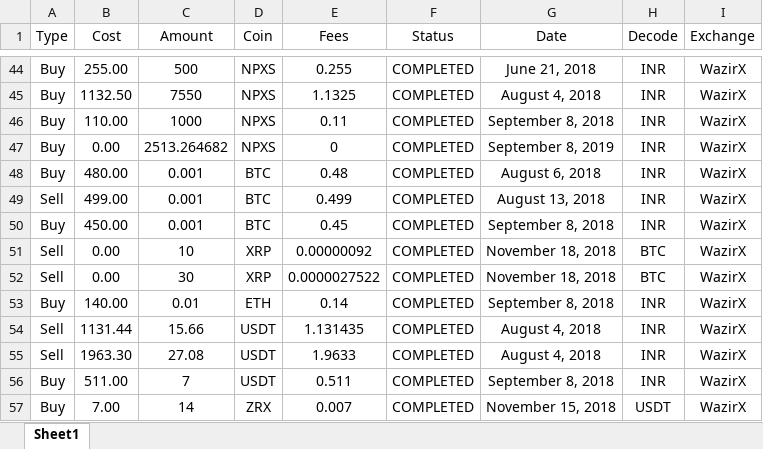
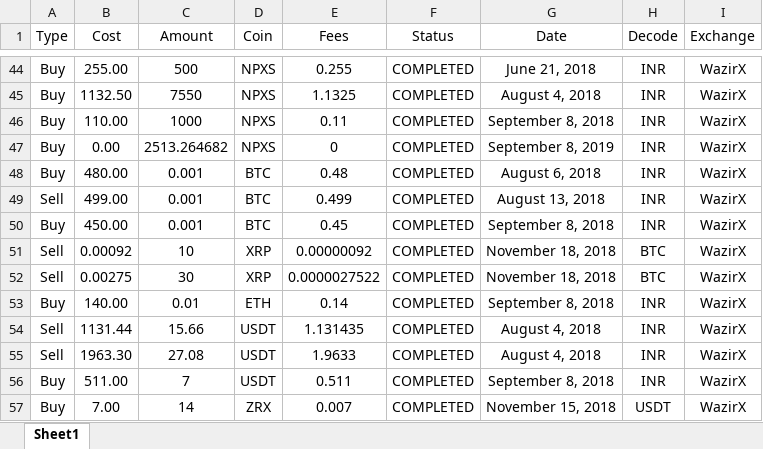
Before and after one commit to shkkonda/Onix, an Excel workbook: Project Onix.xlsx, sheet Sheet1, drawn as a sheet; only a part is shown, gaps mark what is left out; values as stored, in another font and other column widths than the file's, no borders; the diff covers the shown part only; the diff names each change by its address in the sheet, - before the commit and + after, or states it on an @@ line.

```diff
--- a/Project Onix.xlsx (sheet Sheet1)
+++ b/Project Onix.xlsx (sheet Sheet1)
-B51 (Cost): 0.00
+B51 (Cost): 0.00092
-B52 (Cost): 0.00
+B52 (Cost): 0.00275
```
Also changed, not shown: 175 added rows elsewhere in this sheet.
